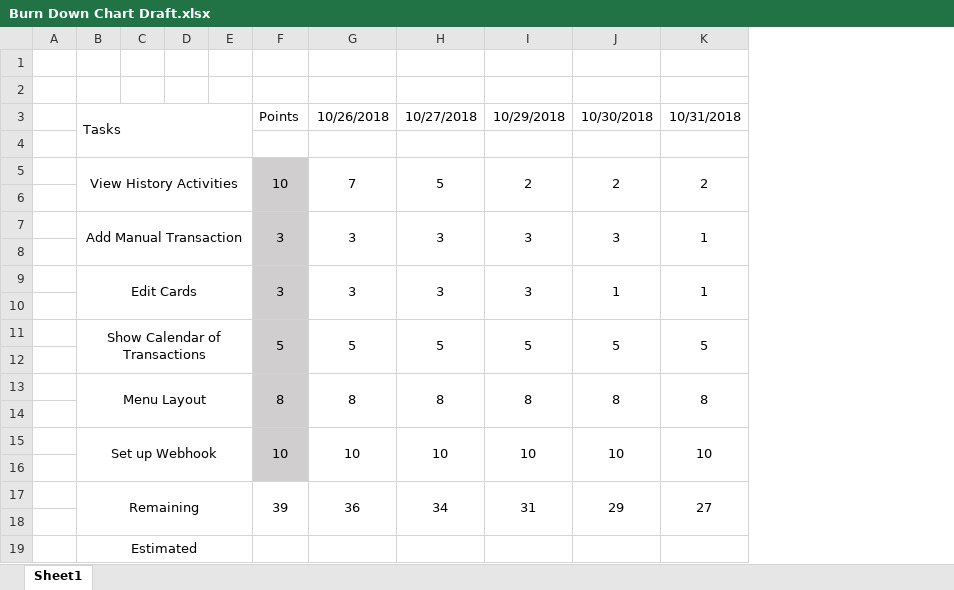
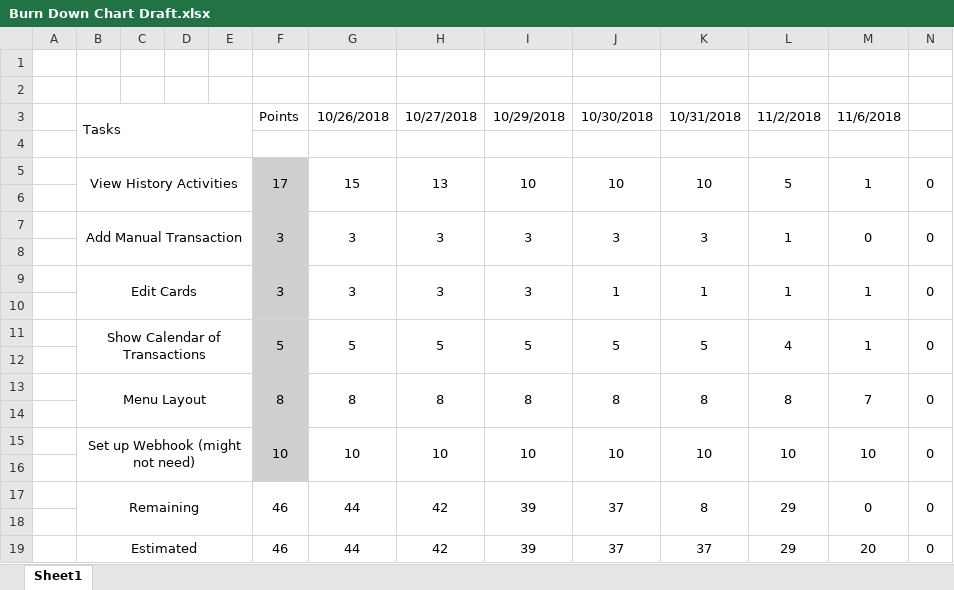
Before and after one commit to JustinB98/Android-Basics-User-Interface-CSE248, an Excel workbook: _FinalPlanning/BurnDown/Burn Down Chart Draft.xlsx, sheet Sheet1, drawn as a sheet; values as stored, in another font and other column widths than the file's, no borders; removed rows and columns are numbered as before the commit, all else as after; the diff names each change by its address in the sheet, - before the commit and + after, or states it on an @@ line.

Commit message:
Haven't really been updating the burn down chart. Updated for 11/2/18 since that's a week from when I started updating the chart and also for today, since I remember what I did for today

```diff
--- a/_FinalPlanning/BurnDown/Burn Down Chart Draft.xlsx (sheet Sheet1)
+++ b/_FinalPlanning/BurnDown/Burn Down Chart Draft.xlsx (sheet Sheet1)
+column L, row 3: 11/2/2018; rows 7-15: 1 |  | 1 |  | 4 |  | 8 |  | 10
+column M, row 3: 11/6/2018; rows 7-15: 0 |  | 1 |  | 1 |  | 7 |  | 10
+column N, rows 7-15: 0 |  | 0 |  | 0 |  | 0 |  | 0
-row 5:  | View History Activities |  |  |  | 10 | 7 | 5 | 2 | 2 | 2
+row 5:  | View History Activities |  |  |  | 17 | 15 | 13 | 10 | 10 | 10 | 5 | 1 | 0
-K7: 1
+K7: 3
-B15: Set up Webhook
+B15: Set up Webhook (might not need)
-row 17:  | Remaining |  |  |  | 39 | 36 | 34 | 31 | 29 | 27
+row 17:  | Remaining |  |  |  | 46 | 44 | 42 | 39 | 37 | 8 | 29 | 0 | 0
-row 19:  | Estimated
+row 19:  | Estimated |  |  |  | 46 | 44 | 42 | 39 | 37 | 37 | 29 | 20 | 0
```
